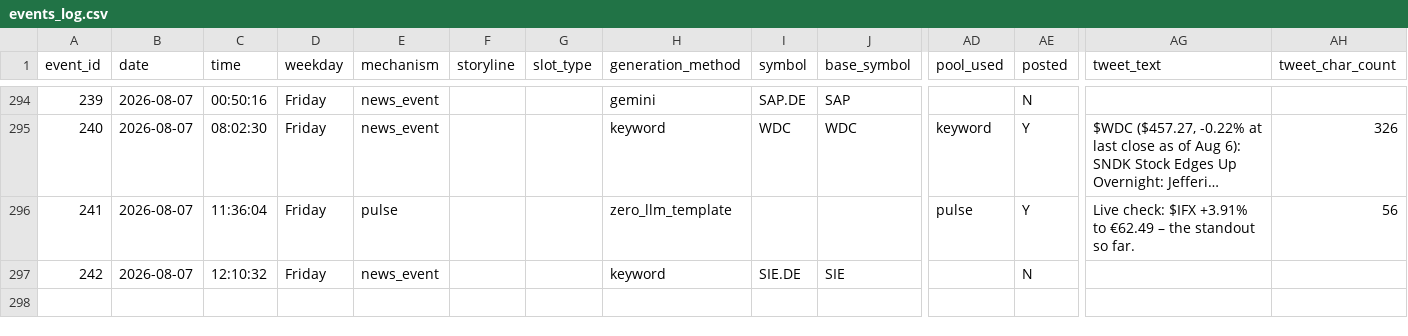
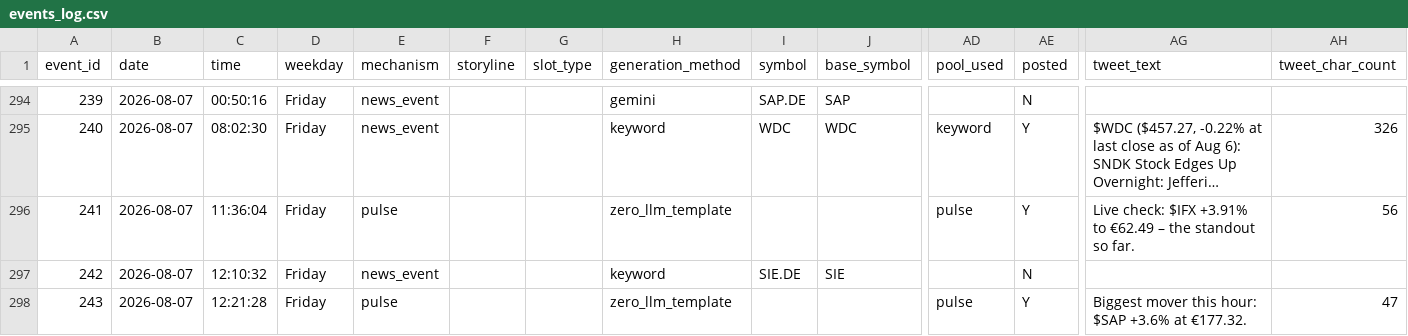
Before and after one commit to probablyproton/my_first_x_bot, a CSV file: events_log.csv, drawn as a sheet; only a part is shown, gaps mark what is left out; long unchanged cells end in …; rows hold the shown columns only; the diff names each change by its address in the sheet, - before the commit and + after, or states it on an @@ line.

```diff
--- a/events_log.csv
+++ b/events_log.csv
+row 298: 243 | 2026-08-07 | 12:21:28 | Friday | pulse |  |  | zero_llm_template |  |  | pulse | Y | Biggest mover this hour: $SAP +3.6% at €177.32. | 47
```
Also changed, not shown: 1 other file.
